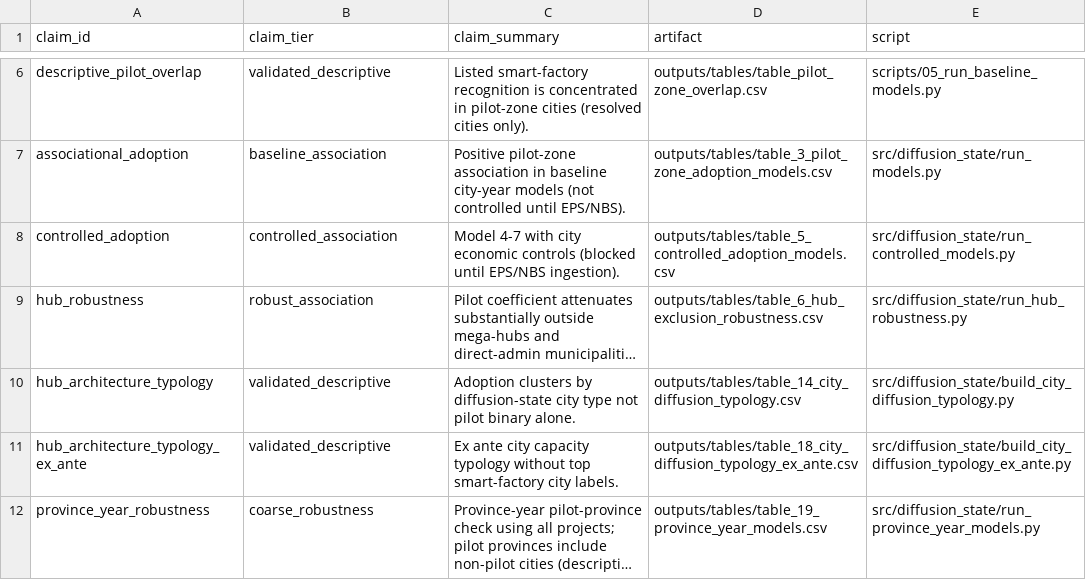
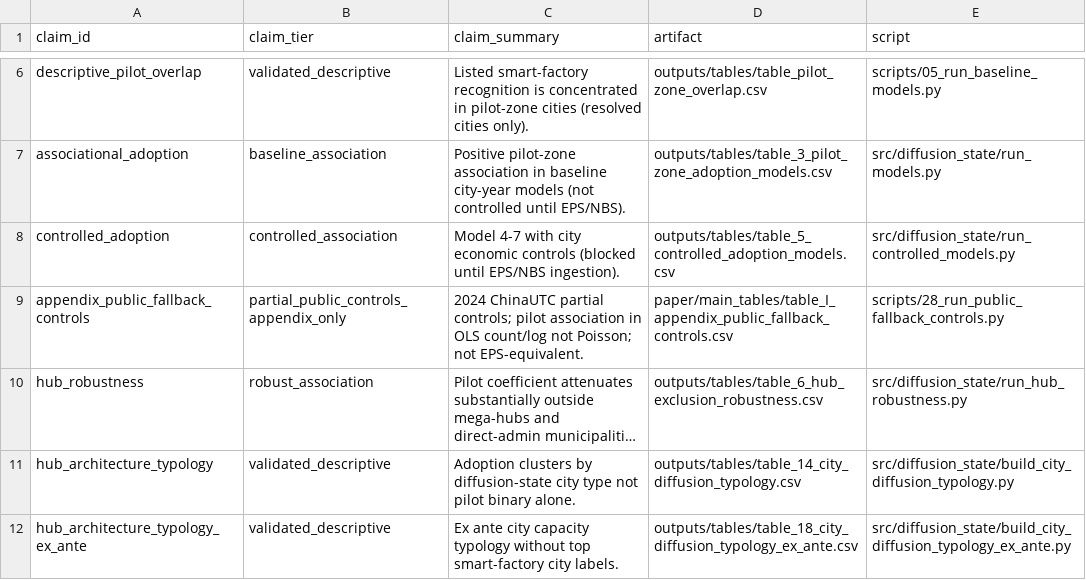
Before and after one commit to fraware/ai_diffusion_state, a CSV file: paper/claim_table_map.csv, drawn as a sheet; only a part is shown, gaps mark what is left out; the shorter side is filled out with more unchanged rows; long unchanged cells end in …; the diff names each change by its address in the sheet, - before the commit and + after, or states it on an @@ line.

```diff
--- a/paper/claim_table_map.csv
+++ b/paper/claim_table_map.csv
+row 9: appendix_public_fallback_controls | partial_public_controls_appendix_only | 2024 ChinaUTC partial controls; pilot association in OLS count/log not Poisson; not EPS-equivalent. | paper/main_tables/table_I_appendix_public_fallback_controls.csv | scripts/28_run_public_fallback_controls.py
```
Also changed, not shown: 48 other files.
